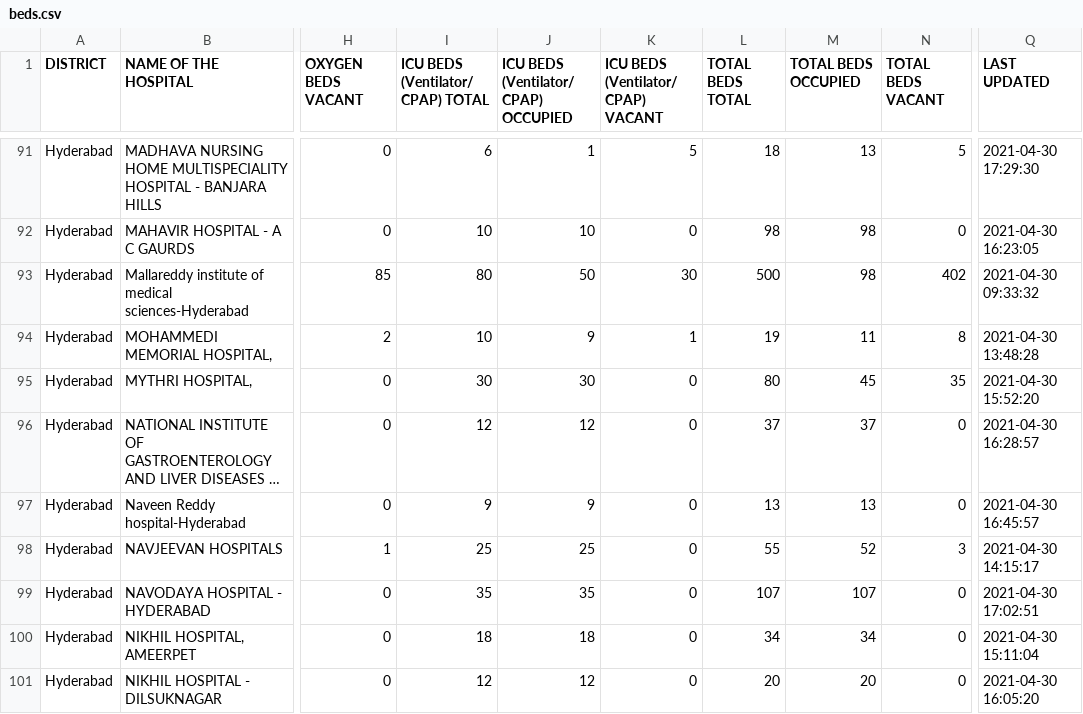
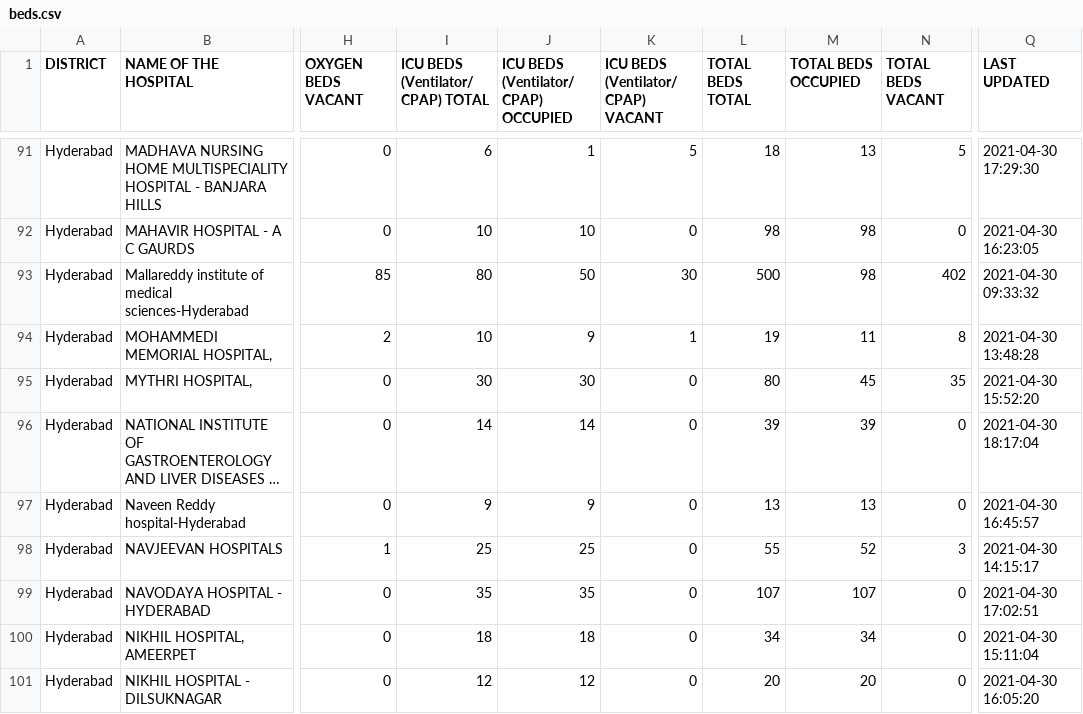
Before and after one commit to covid-telangana/covid-telangana.github.io, a CSV file: data/beds.csv, drawn as a sheet; only a part is shown, gaps mark what is left out; long unchanged cells end in …; the diff covers the shown part only; the diff names each change by its address in the sheet, - before the commit and + after, or states it on an @@ line.

```diff
--- a/data/beds.csv
+++ b/data/beds.csv
-I96: 12
+I96: 14
-J96: 12
+J96: 14
-L96 (TOTAL BEDS TOTAL): 37
+L96 (TOTAL BEDS TOTAL): 39
-M96 (TOTAL BEDS OCCUPIED): 37
+M96 (TOTAL BEDS OCCUPIED): 39
-Q96 (LAST UPDATED): 2021-04-30 16:28:57
+Q96 (LAST UPDATED): 2021-04-30 18:17:04
```
Also changed, not shown: 2 added rows and 129 edited cells elsewhere in this file.
